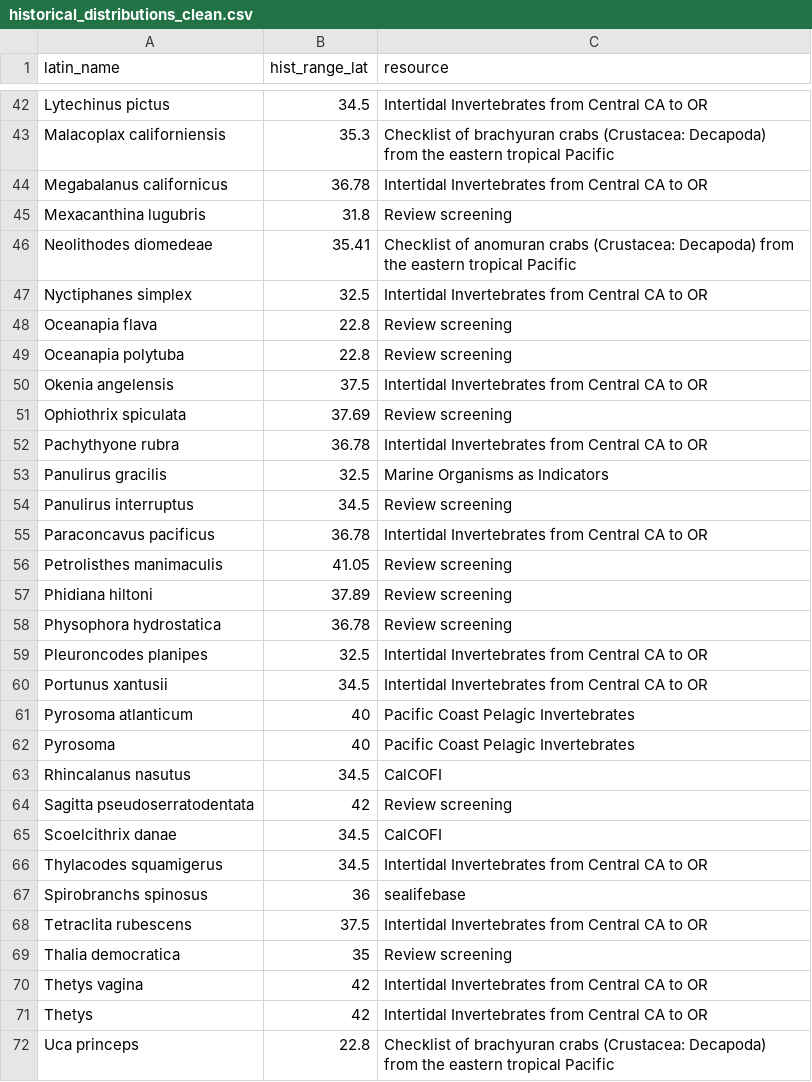
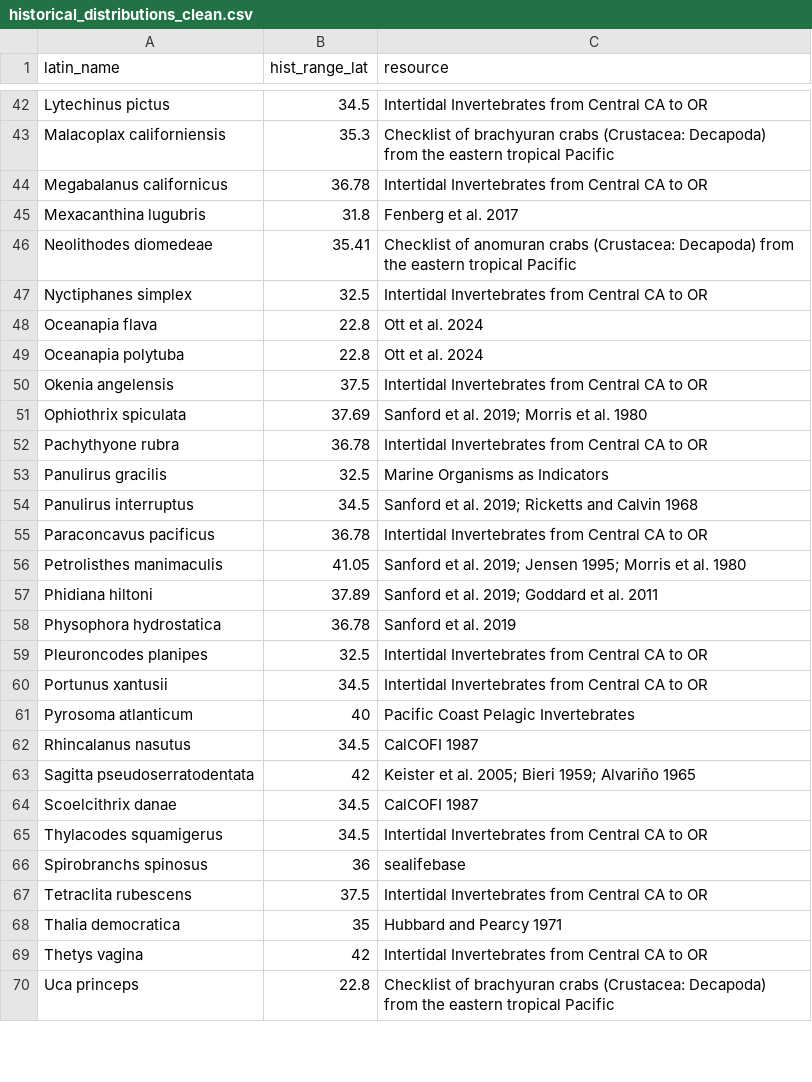
Before and after one commit to jordanasevigny/ca-invert-shifts, a CSV file: processed_data/historical_distributions_clean.csv, drawn as a sheet; only a part is shown, gaps mark what is left out; the diff covers the shown part only.

```diff
--- a/processed_data/historical_distributions_clean.csv
+++ b/processed_data/historical_distributions_clean.csv
@@ -44,16 +44,16 @@
 "Megabalanus californicus",36.78,"Intertidal Invertebrates from Central CA to OR"
-"Mexacanthina lugubris",31.8,"Review screening"
+"Mexacanthina lugubris",31.8,"Fenberg et al. 2017"
 "Neolithodes diomedeae",35.41,"Checklist of anomuran crabs (Crustacea: Decapoda) from the eastern tropical Pacific"
 "Nyctiphanes simplex",32.5,"Intertidal Invertebrates from Central CA to OR"
-"Oceanapia flava",22.8,"Review screening"
-"Oceanapia polytuba",22.8,"Review screening"
+"Oceanapia flava",22.8,"Ott et al. 2024"
+"Oceanapia polytuba",22.8,"Ott et al. 2024"
 "Okenia angelensis",37.5,"Intertidal Invertebrates from Central CA to OR"
-"Ophiothrix spiculata",37.69,"Review screening"
+"Ophiothrix spiculata",37.69,"Sanford et al. 2019; Morris et al. 1980"
 "Pachythyone rubra",36.78,"Intertidal Invertebrates from Central CA to OR"
 "Panulirus gracilis",32.5,"Marine Organisms as Indicators"
-"Panulirus interruptus",34.5,"Review screening"
+"Panulirus interruptus",34.5,"Sanford et al. 2019; Ricketts and Calvin 1968"
 "Paraconcavus pacificus",36.78,"Intertidal Invertebrates from Central CA to OR"
-"Petrolisthes manimaculis",41.05,"Review screening"
-"Phidiana hiltoni",37.89,"Review screening"
-"Physophora hydrostatica",36.78,"Review screening"
+"Petrolisthes manimaculis",41.05,"Sanford et al. 2019; Jensen 1995; Morris et al. 1980"
+"Phidiana hiltoni",37.89,"Sanford et al. 2019; Goddard et al. 2011"
+"Physophora hydrostatica",36.78,"Sanford et al. 2019"
 "Pleuroncodes planipes",32.5,"Intertidal Invertebrates from Central CA to OR"
@@ -61,6 +61,5 @@
 "Pyrosoma atlanticum",40,"Pacific Coast Pelagic Invertebrates"
-"Pyrosoma",40,"Pacific Coast Pelagic Invertebrates"
-"Rhincalanus nasutus",34.5,"CalCOFI"
-"Sagitta pseudoserratodentata",42,"Review screening"
-"Scoelcithrix danae",34.5,"CalCOFI"
+"Rhincalanus nasutus",34.5,"CalCOFI 1987"
+"Sagitta pseudoserratodentata",42,"Keister et al. 2005; Bieri 1959; Alvariño 1965"
+"Scoelcithrix danae",34.5,"CalCOFI 1987"
 "Thylacodes squamigerus",34.5,"Intertidal Invertebrates from Central CA to OR"
@@ -68,5 +67,4 @@
 "Tetraclita rubescens",37.5,"Intertidal Invertebrates from Central CA to OR"
-"Thalia democratica",35,"Review screening"
+"Thalia democratica",35,"Hubbard and Pearcy 1971"
 "Thetys vagina",42,"Intertidal Invertebrates from Central CA to OR"
-"Thetys",42,"Intertidal Invertebrates from Central CA to OR"
 "Uca princeps",22.8,"Checklist of brachyuran crabs (Crustacea: Decapoda) from the eastern tropical Pacific"
```
Also changed, not shown: 1 removed row and 17 edited cells elsewhere in this file, data/lab_review_clean_missing_longitudes.csv, processed_data/calcofi_review_data_clean.csv, 7 other files.
